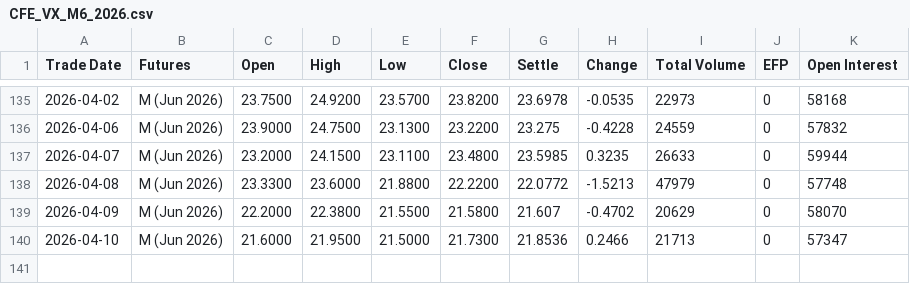
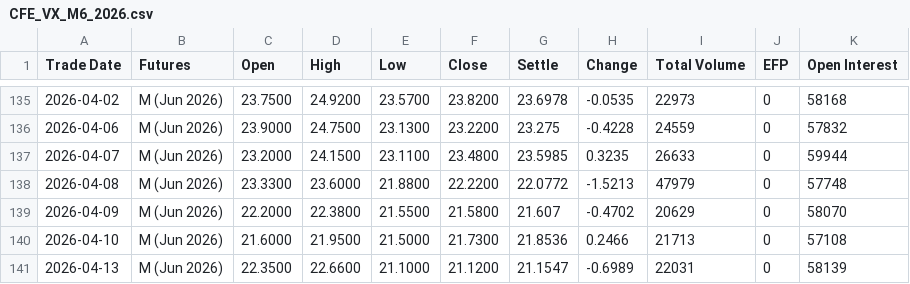
Before and after one commit to robinxueyufan0912/dcf_model, a CSV file: data/CFE_VX_M6_2026.csv, drawn as a sheet; only a part is shown, gaps mark what is left out.

```diff
--- a/data/CFE_VX_M6_2026.csv
+++ b/data/CFE_VX_M6_2026.csv
@@ -139,2 +139,3 @@ Trade Date,Futures,Open,High,Low,Close,Settle,Change,Total Volume,EFP,Open Inter
 2026-04-09,M (Jun 2026),22.2000,22.3800,21.5500,21.5800,21.607,-0.4702,20629,0,58070
-2026-04-10,M (Jun 2026),21.6000,21.9500,21.5000,21.7300,21.8536,0.2466,21713,0,57347
+2026-04-10,M (Jun 2026),21.6000,21.9500,21.5000,21.7300,21.8536,0.2466,21713,0,57108
+2026-04-13,M (Jun 2026),22.3500,22.6600,21.1000,21.1200,21.1547,-0.6989,22031,0,58139
```
Also changed, not shown: data/CFE_VX_J6_2026.csv, data/CFE_VX_K6_2026.csv, 15 other files.
